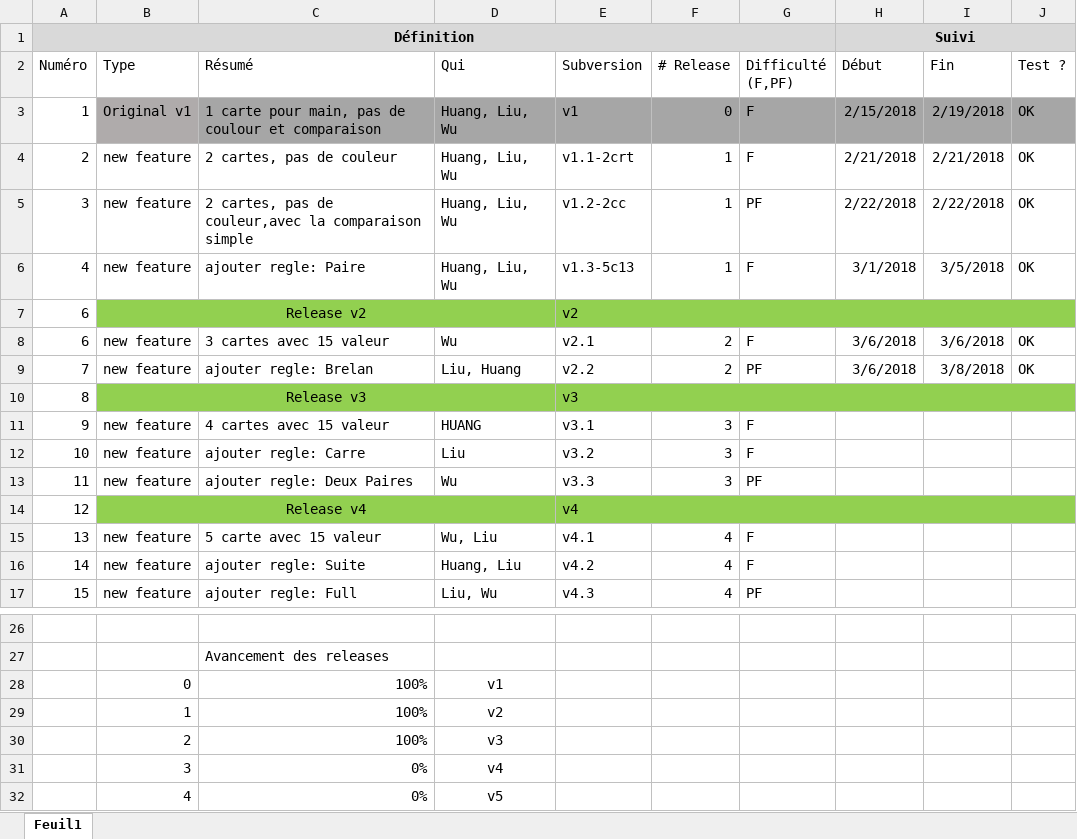
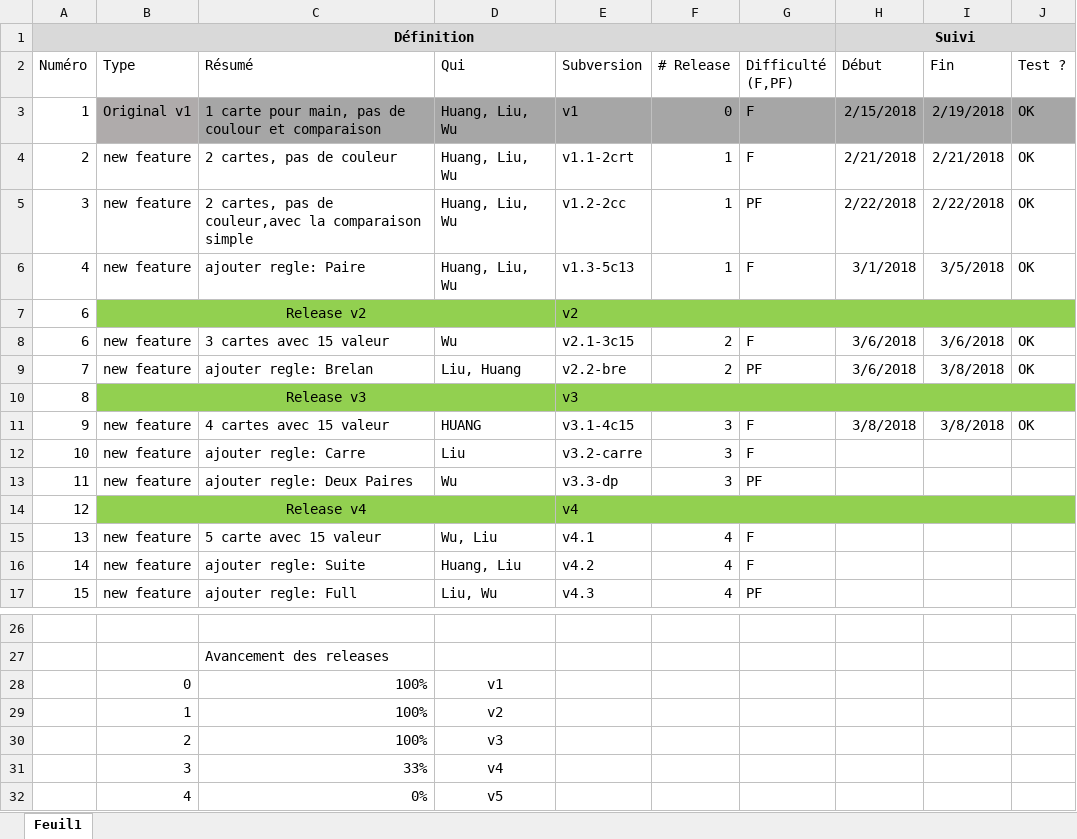
Before and after one commit to Raph-hsyuan/poker, an Excel workbook: A-specs.xlsx, sheet Feuil1, drawn as a sheet; only a part is shown, gaps mark what is left out; values as stored, in another font and other column widths than the file's, no borders; conditional formats not drawn; the diff names each change by its address in the sheet, - before the commit and + after, or states it on an @@ line.

Commit message:
update 4card 15value for further development

```diff
--- a/A-specs.xlsx (sheet Feuil1)
+++ b/A-specs.xlsx (sheet Feuil1)
-E8 (Subversion): v2.1
+E8 (Subversion): v2.1-3c15
-E9 (Subversion): v2.2
+E9 (Subversion): v2.2-bre
-E11 (Subversion): v3.1
+E11 (Subversion): v3.1-4c15
-H11 (Début): (empty)
+H11 (Début): 3/8/2018
-I11 (Fin): (empty)
+I11 (Fin): 3/8/2018
-J11 (Test ?): (empty)
+J11 (Test ?): OK
-E12 (Subversion): v3.2
+E12 (Subversion): v3.2-carre
-E13 (Subversion): v3.3
+E13 (Subversion): v3.3-dp
-C31 (Résumé): 0%
+C31 (Résumé): 33%
```
Also changed, not shown: 6 other files.
